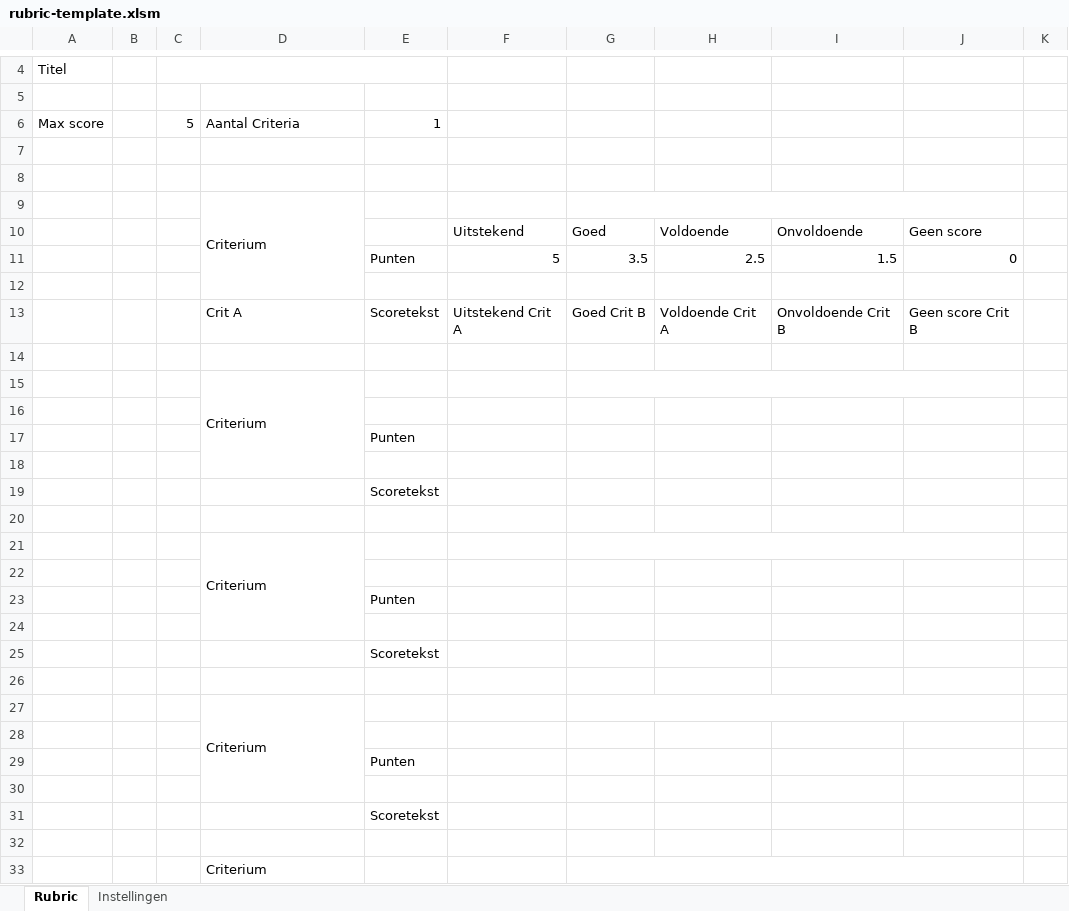
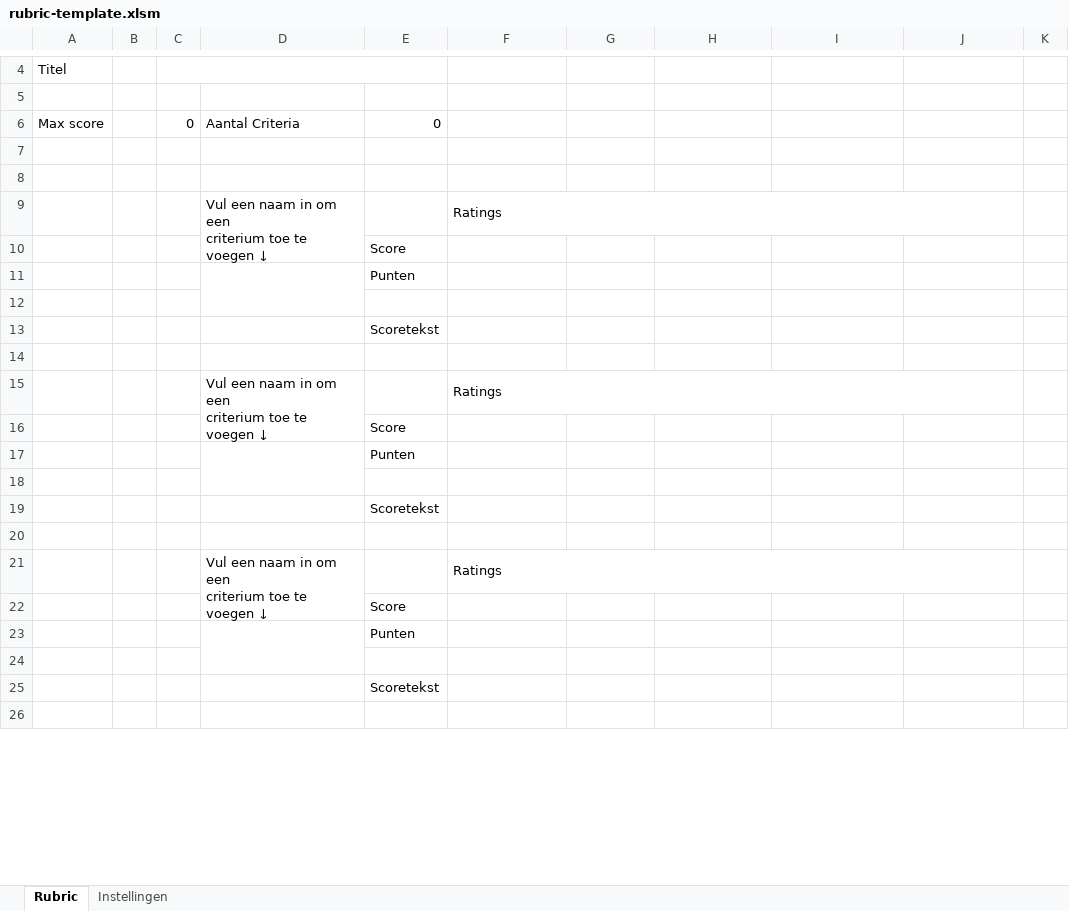
Before and after one commit to howest-gp/howest-user-scripts, an Excel workbook: rubric-importer/rubric-template.xlsm, sheet Rubric, drawn as a sheet; only a part is shown, gaps mark what is left out; values as stored, in another font and other column widths than the file's, no cell formats; charts and pictures and conditional formats not drawn; removed rows and columns are numbered as before the commit, all else as after; ↵ is a line break in a cell; the diff covers the shown part only; the diff names each change by its address in the sheet, - before the commit and + after, or states it on an @@ line.

Commit message:
Support long descriptions in criteria

```diff
--- a/rubric-importer/rubric-template.xlsm (sheet Rubric)
+++ b/rubric-importer/rubric-template.xlsm (sheet Rubric)
-C6: 5
+C6: 0
-E6: 1
+E6: 0
-row 9:  |  |  | Criterium
-row 10:  |  |  |  |  | Uitstekend | Goed | Voldoende | Onvoldoende | Geen score
-row 11:  |  |  |  | Punten | 5 | 3.5 | 2.5 | 1.5 | 0
-row 9: (empty)
+row 9:  |  |  | Vul een naam in om een ↵ criterium toe te voegen ↓ |  | Ratings
+D9:D10 merged
+F9:J9 merged
-row 13:  |  |  | Crit A | Scoretekst | Uitstekend Crit A | Goed Crit B | Voldoende Crit A | Onvoldoende Crit B | Geen score Crit B
-E10: (empty)
+E10: Score
-row 15:  |  |  | Criterium
-row 16: (empty)
+D11:D12 merged
-row 21:  |  |  | Criterium
-row 15: (empty)
+row 15:  |  |  | Vul een naam in om een ↵ criterium toe te voegen ↓ |  | Ratings
+D15:D16 merged
+F15:J15 merged
+row 16:  |  |  |  | Score
+D17:D18 merged
-row 27:  |  |  | Criterium
-row 21: (empty)
+row 21:  |  |  | Vul een naam in om een ↵ criterium toe te voegen ↓ |  | Ratings
+D21:D22 merged
+F21:J21 merged
+row 22:  |  |  |  | Score
+D23:D24 merged
-row 33:  |  |  | Criterium
```
Also changed, not shown: 32 added rows, 25 removed rows, 50 edited cells and merged cells elsewhere in this sheet, cell formats, formulas that keep their value, hidden cells, charts or pictures.
